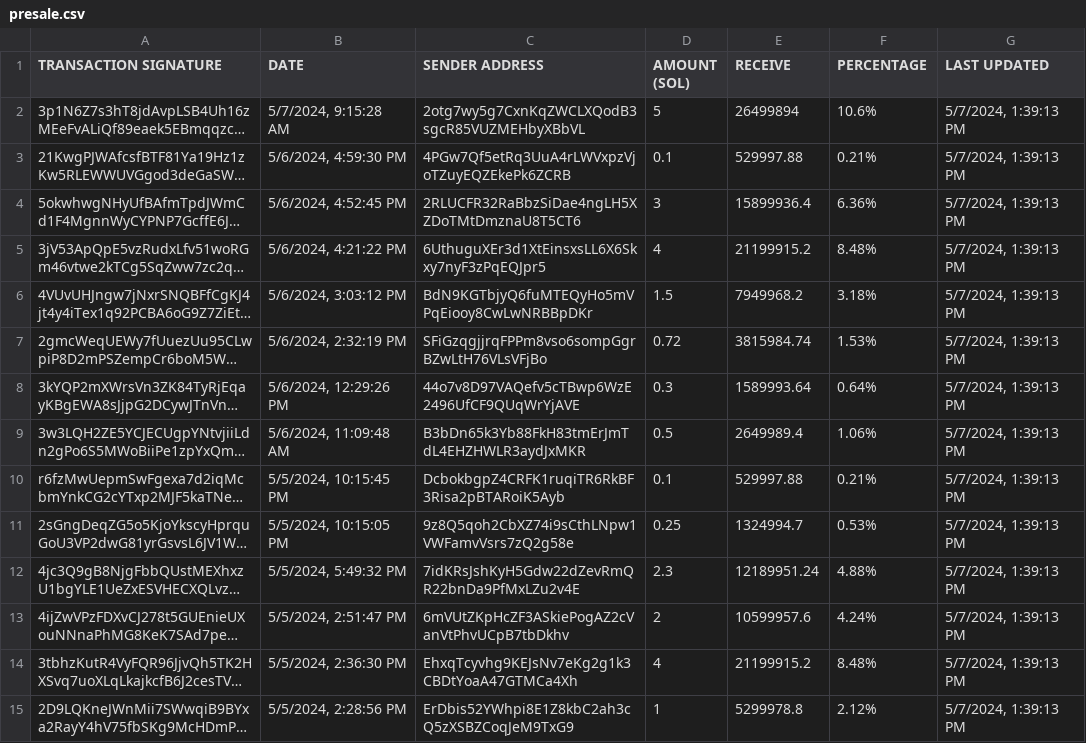
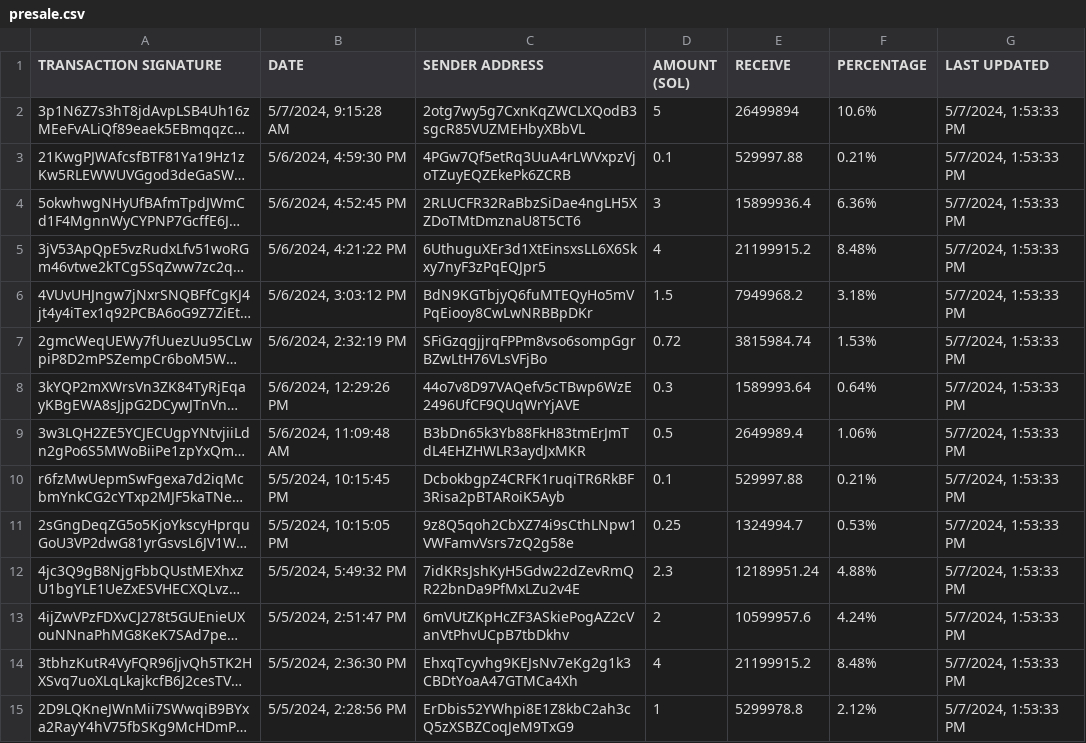
Before and after one commit to brorogans/fmlk, a CSV file: presale.csv, drawn as a sheet; only a part is shown; long unchanged cells end in …; the diff covers the shown part only; the diff names each change by its address in the sheet, - before the commit and + after, or states it on an @@ line.

Commit message:
Update from https://github.com/brorogans/presale/commit/409246adf7e8eb8536d068136c46ff33a68f7cab

```diff
--- a/presale.csv
+++ b/presale.csv
-G2:G15 (LAST UPDATED): 5/7/2024, 1:39:13 PM
+G2:G15 (LAST UPDATED): 5/7/2024, 1:53:33 PM
```
Also changed, not shown: 18 edited cells elsewhere in this file.
